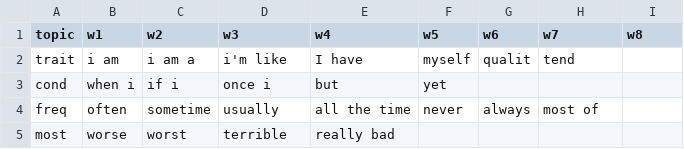
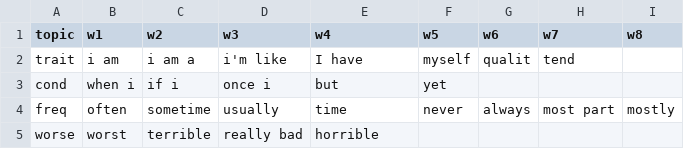
Before and after one commit to andyroy22/kapa1, a CSV file: kapa phrases.csv, drawn as a sheet.

Commit message:
updated color, pca, topic analysis

```diff
--- a/kapa phrases.csv
+++ b/kapa phrases.csv
@@ -3,3 +3,3 @@ trait,i am,i am a,i'm like,I have,myself,qualit,tend,
 cond,when i,if i,once i,but,yet,,,
-freq,often,sometime,usually,all the time,never,always,most of,
-most,worse,worst,terrible,really bad,,,,
+freq,often,sometime,usually, time,never,always,most part,mostly
+worse,worst,terrible,really bad,horrible,,,
```
Also changed, not shown: 2 other files.
